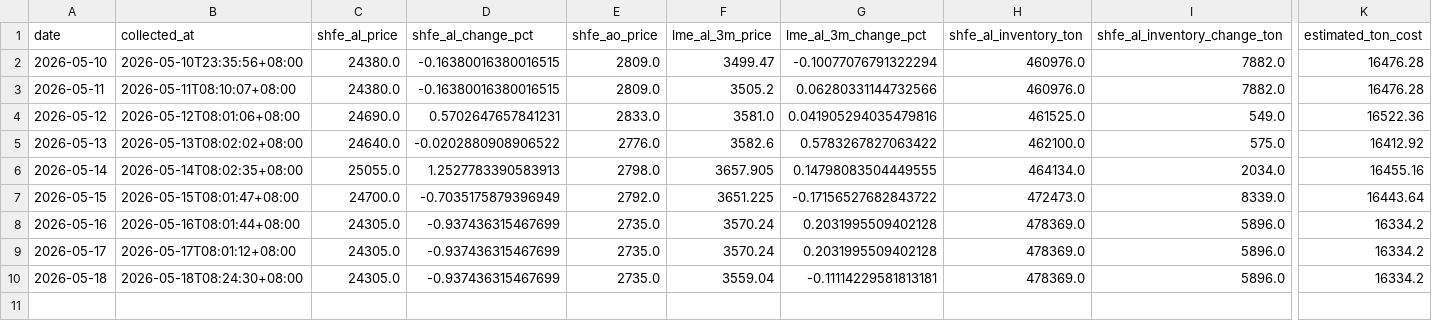
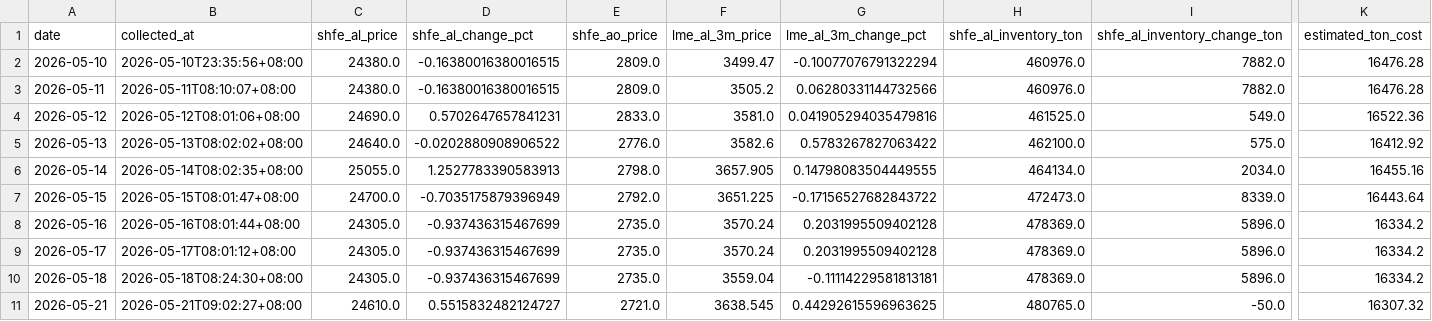
Before and after one commit to bingoYB/daily-finance, a CSV file: data/metrics.csv, drawn as a sheet; only a part is shown, gaps mark what is left out; rows hold the shown columns only; the diff names each change by its address in the sheet, - before the commit and + after, or states it on an @@ line.

Commit message:
Update daily aluminum finance page

```diff
--- a/data/metrics.csv
+++ b/data/metrics.csv
+row 11: 2026-05-21 | 2026-05-21T09:02:27+08:00 | 24610.0 | 0.5515832482124727 | 2721.0 | 3638.545 | 0.44292615596963625 | 480765.0 | -50.0 | 16307.32
```
Also changed, not shown: 9 other files.
